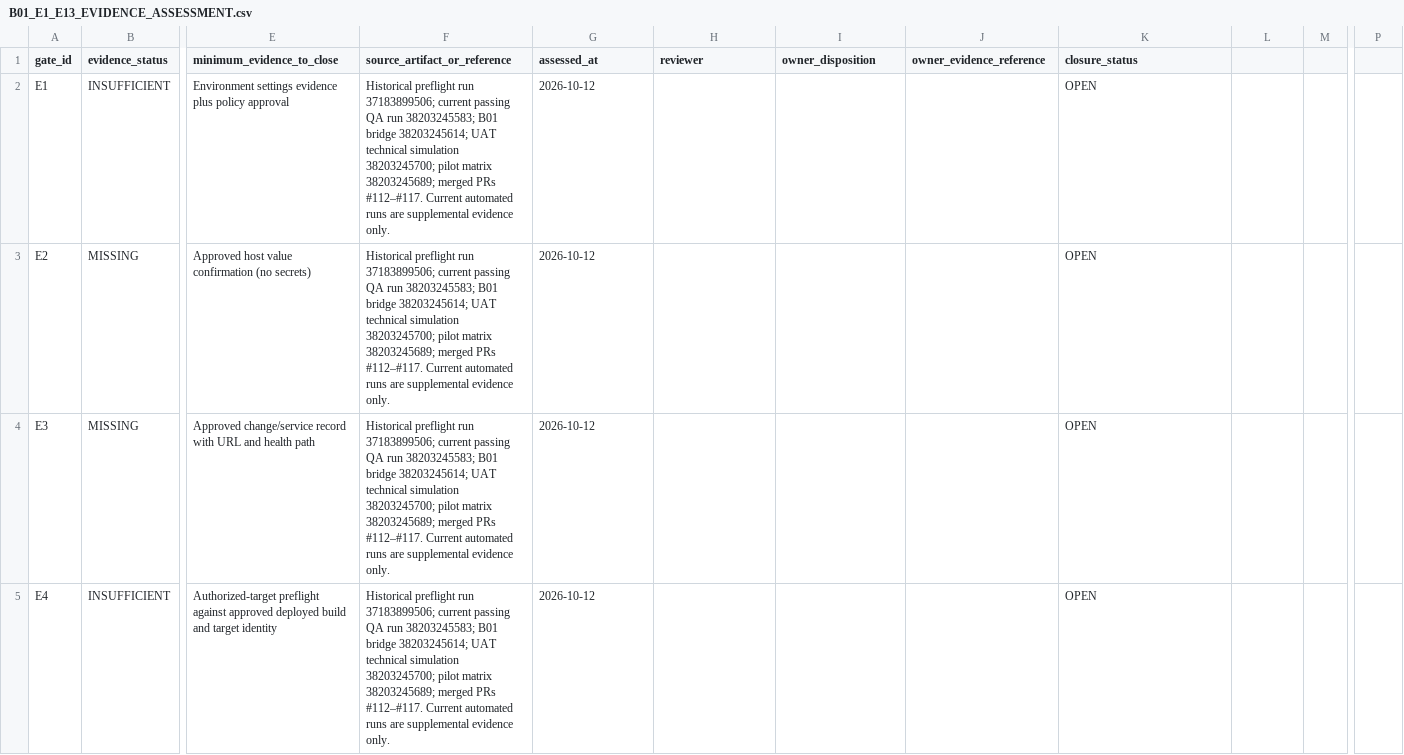
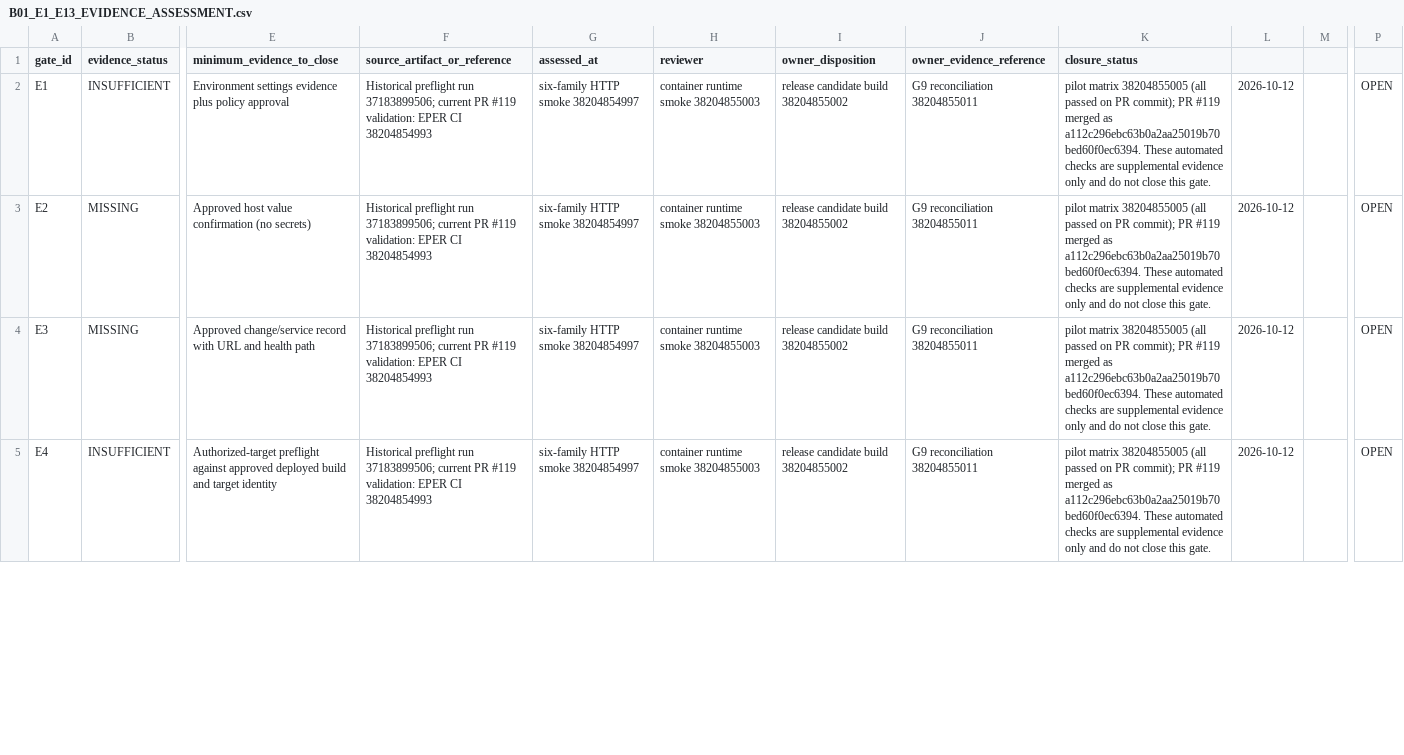
Before and after one commit to sbannai/enterprise-product-engineering, a CSV file: eper/uat/B01_E1_E13_EVIDENCE_ASSESSMENT.csv, drawn as a sheet; only a part is shown, gaps mark what is left out; the diff covers the shown part only; the diff names each change by its address in the sheet, - before the commit and + after, or states it on an @@ line.

Commit message:
Refresh B01 gate evidence after PR 119 merge

```diff
--- a/eper/uat/B01_E1_E13_EVIDENCE_ASSESSMENT.csv
+++ b/eper/uat/B01_E1_E13_EVIDENCE_ASSESSMENT.csv
-F2:F5 (source_artifact_or_reference): …37183899506; current passing QA run 38203245583; B01 bridge 38203245614; UAT technical simulation 38203245700; pilot matrix 38203245689; merged PRs #112–#117. Current automated runs are supplemental evidence only.
+F2:F5 (source_artifact_or_reference): …37183899506; current PR #119 validation: EPER CI 38204854993
-G2:G5 (assessed_at): 2026-10-12
+G2:G5 (assessed_at): six-family HTTP smoke 38204854997
-H2:H5 (reviewer): (empty)
+H2:H5 (reviewer): container runtime smoke 38204855003
-I2:I5 (owner_disposition): (empty)
+I2:I5 (owner_disposition): release candidate build 38204855002
-J2:J5 (owner_evidence_reference): (empty)
+J2:J5 (owner_evidence_reference): G9 reconciliation 38204855011
-K2:K5 (closure_status): OPEN
+K2:K5 (closure_status): pilot matrix 38204855005 (all passed on PR commit); PR #119 merged as a112c296ebc63b0a2aa25019b70bed60f0ec6394. These automated checks are supplemental evidence only and do not close this gate.
-L2:L5: (empty)
+L2:L5: 2026-10-12
-P2:P5: (empty)
+P2:P5: OPEN
```
Also changed, not shown: 72 edited cells elsewhere in this file.
